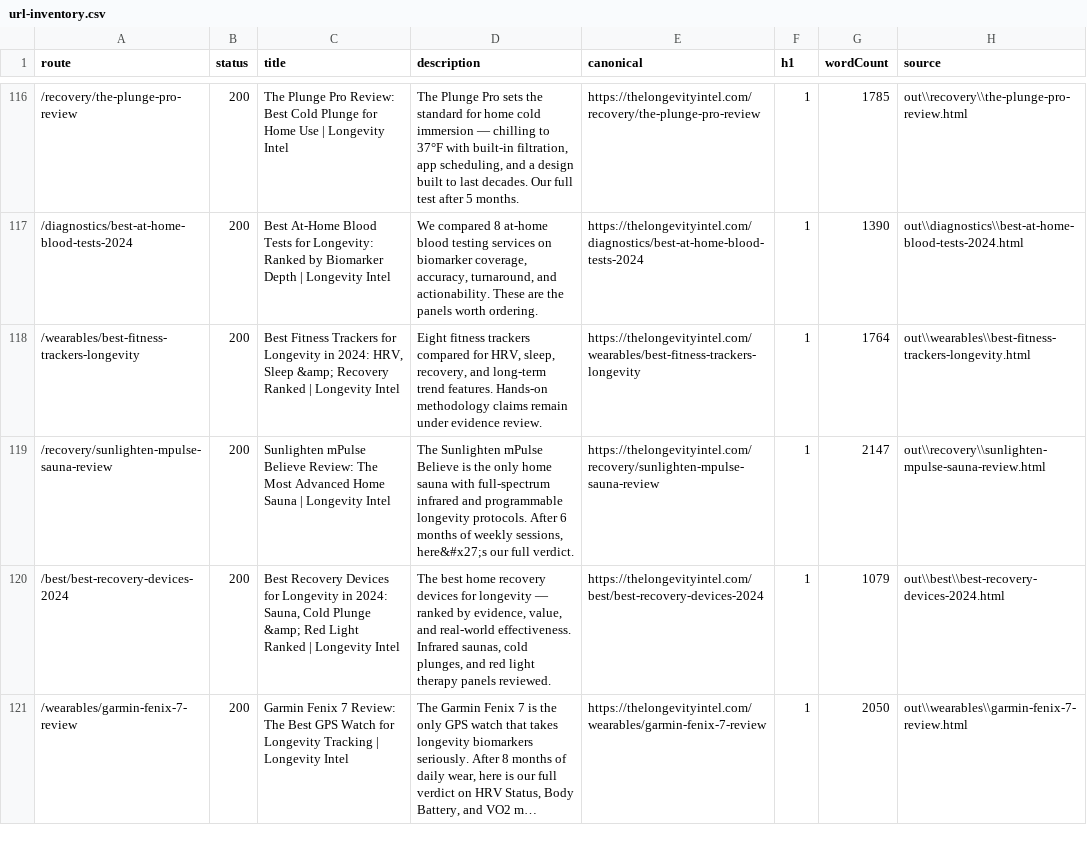
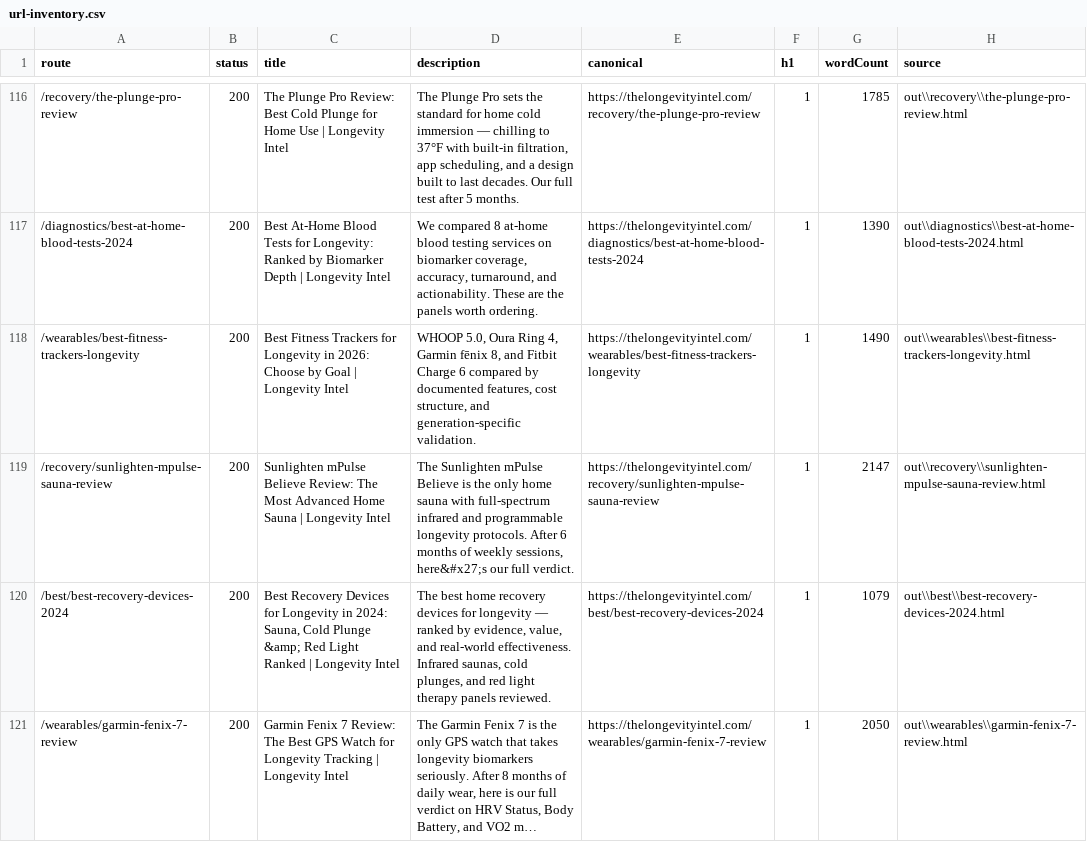
Before and after one commit to hardcor3nl/longevitylab, a CSV file: docs/seo-recovery/url-inventory.csv, drawn as a sheet; only a part is shown, gaps mark what is left out; long unchanged cells end in …; the diff covers the shown part only.

```diff
--- a/docs/seo-recovery/url-inventory.csv
+++ b/docs/seo-recovery/url-inventory.csv
@@ -117,3 +117,3 @@ route,status,title,description,canonical,h1,wordCount,source
 "/diagnostics/best-at-home-blood-tests-2024",200,"Best At-Home Blood Tests for Longevity: Ranked by Biomarker Depth | Longevity Intel","We compared 8 at-home blood testing services on biomarker coverage, accuracy, turnaround, and actionability. These are the panels worth ordering.","https://thelongevityintel.com/diagnostics/best-at-home-blood-tests-2024",1,1390,"out\\diagnostics\\best-at-home-blood-tests-2024.html"
-"/wearables/best-fitness-trackers-longevity",200,"Best Fitness Trackers for Longevity in 2024: HRV, Sleep &amp; Recovery Ranked | Longevity Intel","Eight fitness trackers compared for HRV, sleep, recovery, and long-term trend features. Hands-on methodology claims remain under evidence review.","https://thelongevityintel.com/wearables/best-fitness-trackers-longevity",1,1764,"out\\wearables\\best-fitness-trackers-longevity.html"
+"/wearables/best-fitness-trackers-longevity",200,"Best Fitness Trackers for Longevity in 2026: Choose by Goal | Longevity Intel","WHOOP 5.0, Oura Ring 4, Garmin fēnix 8, and Fitbit Charge 6 compared by documented features, cost structure, and generation-specific validation.","https://thelongevityintel.com/wearables/best-fitness-trackers-longevity",1,1490,"out\\wearables\\best-fitness-trackers-longevity.html"
 "/recovery/sunlighten-mpulse-sauna-review",200,"Sunlighten mPulse Believe Review: The Most Advanced Home Sauna | Longevity Intel","The Sunlighten mPulse Believe is the only home sauna with full-spectrum infrared and programmable longevity protocols. After 6 months of weekly sessions, here&#x27;s our full verdict.","https://thelongevityintel.com/recovery/sunlighten-mpulse-sauna-review",1,2147,"out\\recovery\\sunlighten-mpulse-sauna-review.html"
```
Also changed, not shown: 5 edited cells elsewhere in this file, docs/seo-recovery/claims-audit.csv, docs/seo-recovery/content-decisions.csv, 4 other files.
